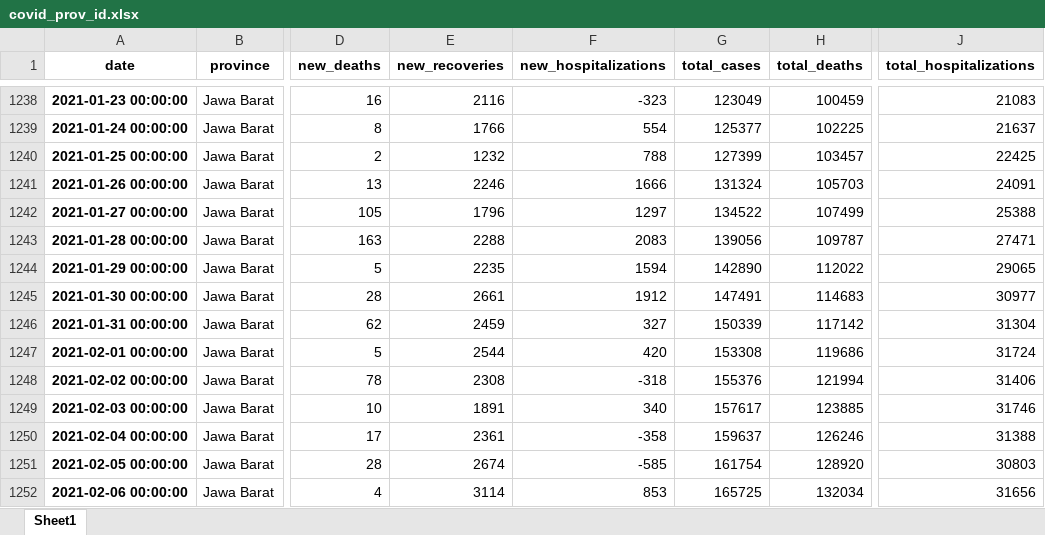
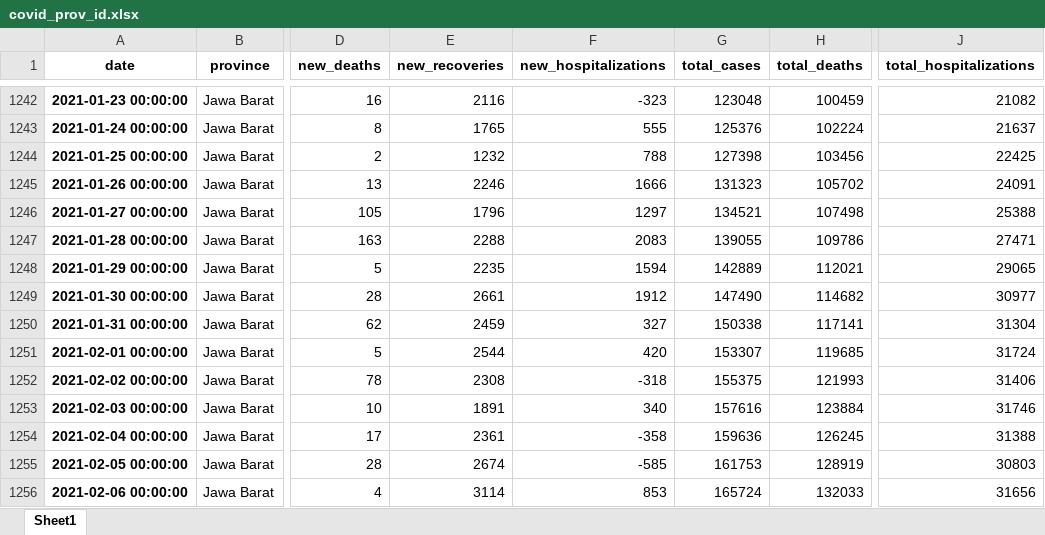
Before and after one commit to Danish-1311/Covid19-Report-Indonesia, an Excel workbook: Dataset/covid_prov_id.xlsx, sheet Sheet1, drawn as a sheet; only a part is shown, gaps mark what is left out; values as stored, in another font and other column widths than the file's, no borders; addresses are those after the commit; the diff covers the shown part only; the diff names each change by its address in the sheet, - before the commit and + after, or states it on an @@ line.

```diff
--- a/Dataset/covid_prov_id.xlsx (sheet Sheet1)
+++ b/Dataset/covid_prov_id.xlsx (sheet Sheet1)
-G1242 (total_cases): 123049
+G1242 (total_cases): 123048
-J1242 (total_hospitalizations): 21083
+J1242 (total_hospitalizations): 21082
-E1243 (new_recoveries): 1766
+E1243 (new_recoveries): 1765
-F1243 (new_hospitalizations): 554
+F1243 (new_hospitalizations): 555
-G1243 (total_cases): 125377
+G1243 (total_cases): 125376
-H1243 (total_deaths): 102225
+H1243 (total_deaths): 102224
-G1244 (total_cases): 127399
+G1244 (total_cases): 127398
-H1244 (total_deaths): 103457
+H1244 (total_deaths): 103456
-G1245 (total_cases): 131324
+G1245 (total_cases): 131323
-H1245 (total_deaths): 105703
+H1245 (total_deaths): 105702
-G1246 (total_cases): 134522
+G1246 (total_cases): 134521
-H1246 (total_deaths): 107499
+H1246 (total_deaths): 107498
-G1247 (total_cases): 139056
+G1247 (total_cases): 139055
-H1247 (total_deaths): 109787
+H1247 (total_deaths): 109786
-G1248 (total_cases): 142890
+G1248 (total_cases): 142889
-H1248 (total_deaths): 112022
+H1248 (total_deaths): 112021
-G1249 (total_cases): 147491
+G1249 (total_cases): 147490
-H1249 (total_deaths): 114683
+H1249 (total_deaths): 114682
-G1250 (total_cases): 150339
+G1250 (total_cases): 150338
-H1250 (total_deaths): 117142
+H1250 (total_deaths): 117141
-G1251 (total_cases): 153308
+G1251 (total_cases): 153307
-H1251 (total_deaths): 119686
+H1251 (total_deaths): 119685
-G1252 (total_cases): 155376
+G1252 (total_cases): 155375
-H1252 (total_deaths): 121994
+H1252 (total_deaths): 121993
-G1253 (total_cases): 157617
+G1253 (total_cases): 157616
-H1253 (total_deaths): 123885
+H1253 (total_deaths): 123884
-G1254 (total_cases): 159637
+G1254 (total_cases): 159636
-H1254 (total_deaths): 126246
+H1254 (total_deaths): 126245
-G1255 (total_cases): 161754
+G1255 (total_cases): 161753
-H1255 (total_deaths): 128920
+H1255 (total_deaths): 128919
-G1256 (total_cases): 165725
+G1256 (total_cases): 165724
-H1256 (total_deaths): 132034
+H1256 (total_deaths): 132033
```
Also changed, not shown: 66 added rows and 760 edited cells elsewhere in this sheet, Dataset/covid19_indonesia_complete_version.xlsx, 4 other files.
